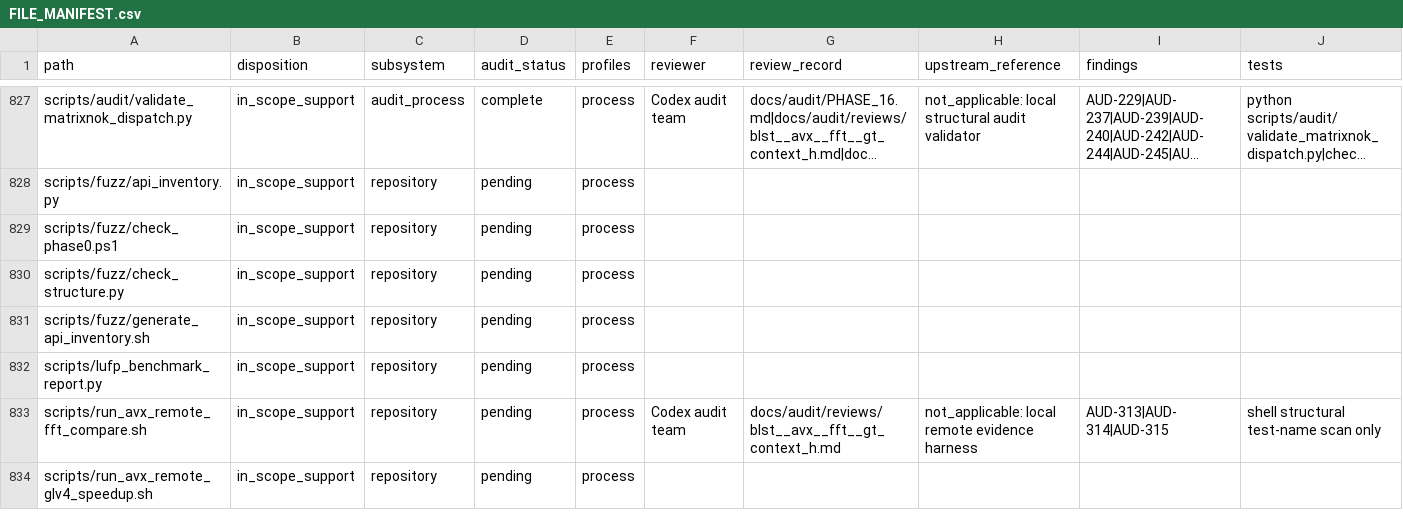
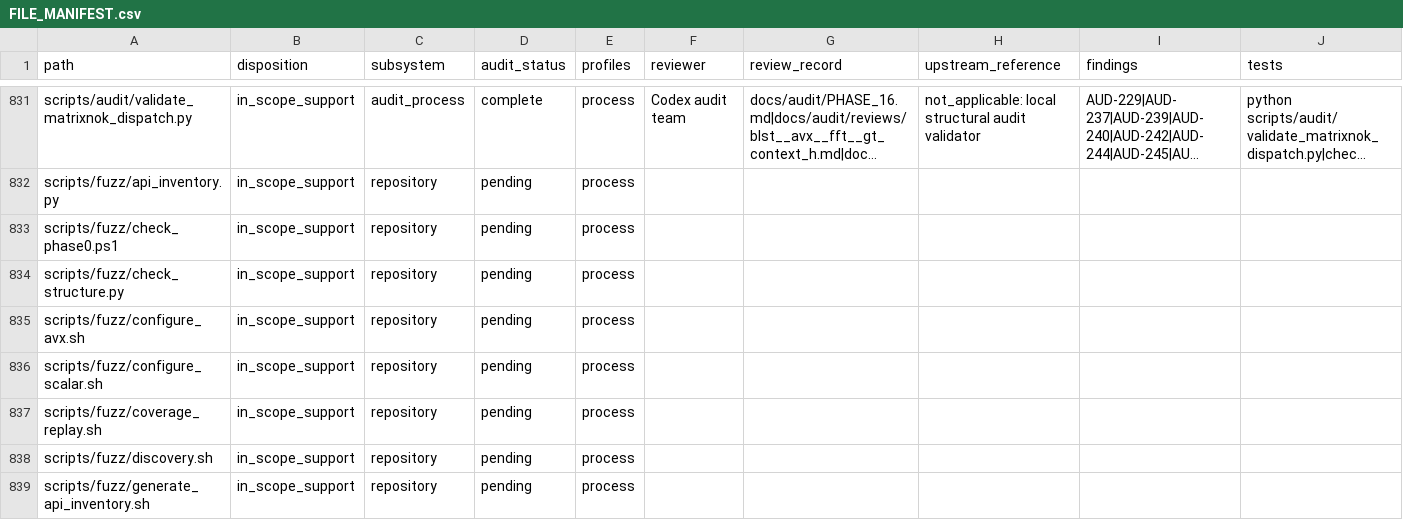
Before and after one commit to ladnir/temp-cat-blst, a CSV file: docs/audit/FILE_MANIFEST.csv, drawn as a sheet; only a part is shown, gaps mark what is left out; the shorter side is filled out with more unchanged rows; long unchanged cells end in …; rows hold the shown columns only; the diff covers the shown part only; the diff names each change by its address in the sheet, - before the commit and + after, or states it on an @@ line.

Commit message:
add fuzz runners and automation

```diff
--- a/docs/audit/FILE_MANIFEST.csv
+++ b/docs/audit/FILE_MANIFEST.csv
+row 835: scripts/fuzz/configure_avx.sh | in_scope_support | repository | pending | process
+row 836: scripts/fuzz/configure_scalar.sh | in_scope_support | repository | pending | process
+row 837: scripts/fuzz/coverage_replay.sh | in_scope_support | repository | pending | process
+row 838: scripts/fuzz/discovery.sh | in_scope_support | repository | pending | process
```
Also changed, not shown: 6 added rows elsewhere in this file, 24 other files.
